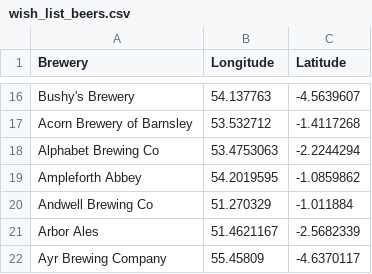
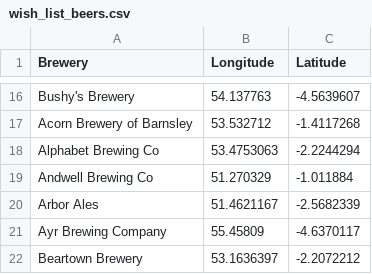
Before and after one commit to JoeBillingsley/JoeTheAverage.github.io, a CSV file: _data/wish_list_beers.csv, drawn as a sheet; only a part is shown, gaps mark what is left out; the shorter side is filled out with more unchanged rows; the diff names each change by its address in the sheet, - before the commit and + after, or states it on an @@ line.

Commit message:
Update wish_list_beers.csv

```diff
--- a/_data/wish_list_beers.csv
+++ b/_data/wish_list_beers.csv
-row 19: Ampleforth Abbey | 54.2019595 | -1.0859862
```
